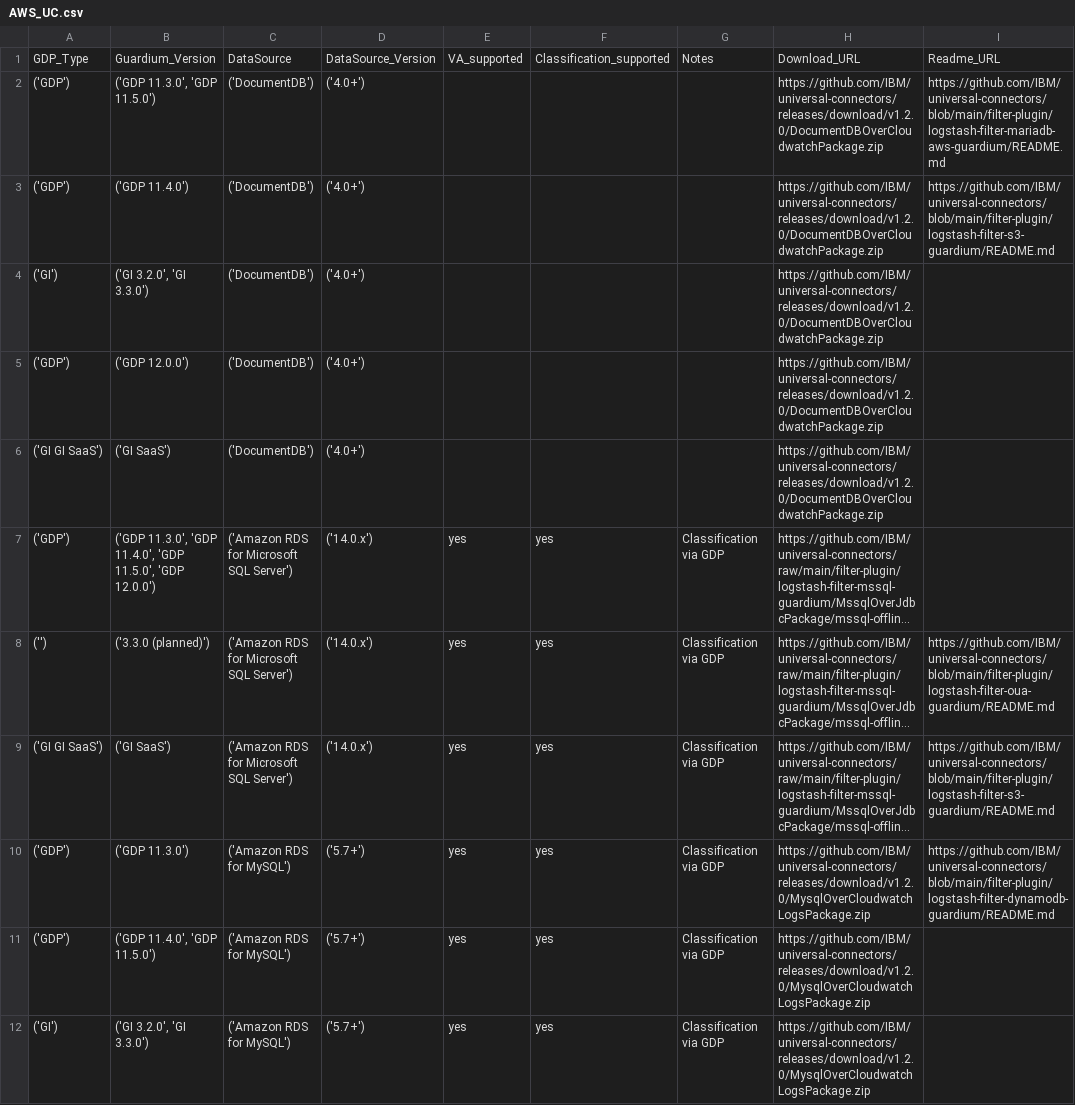
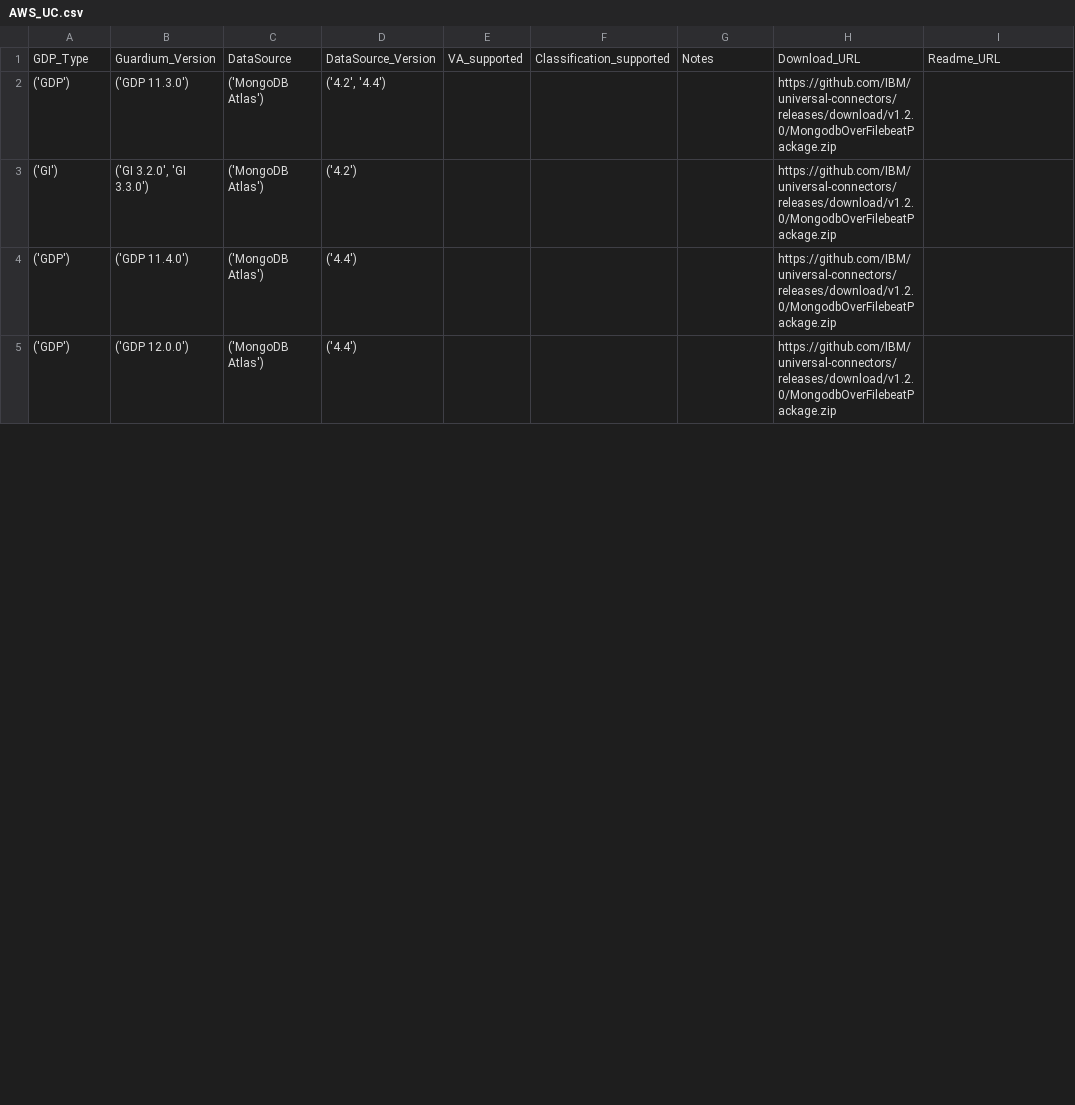
Before and after one commit to IBM/guardium-supported-datasources, a CSV file: consolidation-script2/data/output/csv/AWS_UC.csv, drawn as a sheet; only a part is shown; long unchanged cells end in …; removed rows and columns are numbered as before the commit, all else as after; the diff covers the shown part only; the diff names each change by its address in the sheet, - before the commit and + after, or states it on an @@ line.

```diff
--- a/consolidation-script2/data/output/csv/AWS_UC.csv
+++ b/consolidation-script2/data/output/csv/AWS_UC.csv
-B2: ('GDP 11.3.0', 'GDP 11.5.0')
+B2: ('GDP 11.3.0')
-C2: ('DocumentDB')
+C2: ('MongoDB Atlas')
-D2: ('4.0+')
+D2: ('4.2', '4.4')
-H2: https://github.com/IBM/universal-connectors/releases/download/v1.2.0/DocumentDBOverCloudwatchPackage.zip
+H2: https://github.com/IBM/universal-connectors/releases/download/v1.2.0/MongodbOverFilebeatPackage.zip
-I2: https://github.com/IBM/universal-connectors/blob/main/filter-plugin/logstash-filter-mariadb-aws-guardium/README.md
+I2: (empty)
@@ row 74 moved to row 3: ('GI') @@
-C4: ('DocumentDB')
+C4: ('MongoDB Atlas')
-D4: ('4.0+')
+D4: ('4.4')
-H4: https://github.com/IBM/universal-connectors/releases/download/v1.2.0/DocumentDBOverCloudwatchPackage.zip
+H4: https://github.com/IBM/universal-connectors/releases/download/v1.2.0/MongodbOverFilebeatPackage.zip
-I4: https://github.com/IBM/universal-connectors/blob/main/filter-plugin/logstash-filter-s3-guardium/README.md
+I4: (empty)
-row 4: ('GI') | ('GI 3.2.0', 'GI 3.3.0') | ('DocumentDB') | ('4.0+') |  |  |  | https://github.com/IBM/universal-connectors/releases/download/v1.2.0/DocumentDBOverCloudwatchPackage.zip
-C5: ('DocumentDB')
+C5: ('MongoDB Atlas')
-D5: ('4.0+')
+D5: ('4.4')
-H5: https://github.com/IBM/universal-connectors/releases/download/v1.2.0/DocumentDBOverCloudwatchPackage.zip
+H5: https://github.com/IBM/universal-connectors/releases/download/v1.2.0/MongodbOverFilebeatPackage.zip
-row 6: ('GI GI SaaS') | ('GI SaaS') | ('DocumentDB') | ('4.0+') |  |  |  | https://github.com/IBM/universal-connectors/releases/download/v1.2.0/DocumentDBOverCloudwatchPackage.zip
@@ row 7 moved to row 89: ('GDP') @@
@@ row 8 moved to row 90: ('') @@
@@ row 9 moved to row 91: ('GI GI SaaS') @@
@@ row 10 moved to row 102: ('GDP') @@
-row 11: ('GDP') | ('GDP 11.4.0', 'GDP 11.5.0') | ('Amazon RDS for MySQL') | ('5.7+') | yes | yes | Classification via GDP | https://github.com/IBM/universal-connectors/releases/download/v1.2.0/MysqlOverCloudwatchLogsPackage.zip
@@ row 12 moved to row 104: ('GI') @@
```
Also changed, not shown: 15 removed rows, 23 moved rows and 4 edited cells elsewhere in this file, consolidation-script2/data/output/csv/Azure_UC.csv, consolidation-script2/data/output/csv/GCP_ExStap.csv, 23 other files.
